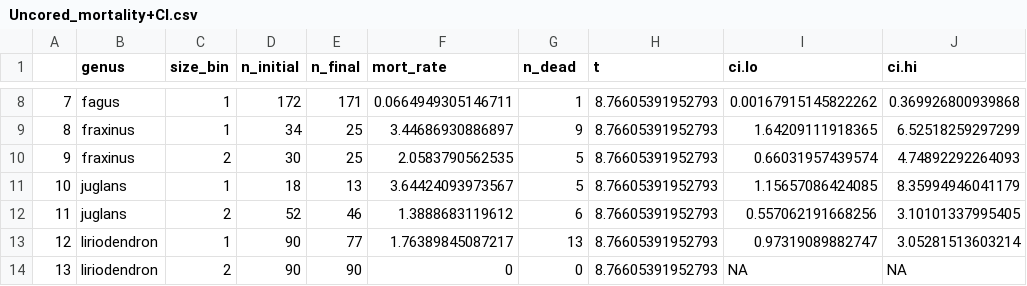
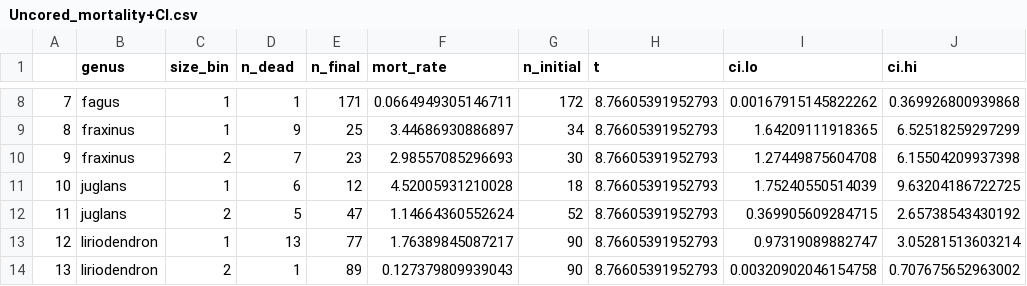
Before and after one commit to SCBI-ForestGEO/Coring-Mortality, a CSV file: results/Uncored_mortality+CI.csv, drawn as a sheet; only a part is shown, gaps mark what is left out; the diff covers the shown part only.

```diff
--- a/results/Uncored_mortality+CI.csv
+++ b/results/Uncored_mortality+CI.csv
@@ -1 +1 @@
-"","genus","size_bin","n_initial","n_final","mort_rate","n_dead","t","ci.lo","ci.hi"
+"","genus","size_bin","n_dead","n_final","mort_rate","n_initial","t","ci.lo","ci.hi"
@@ -8,7 +8,7 @@
-"7","fagus","1",172,171,0.0664949305146711,1,8.76605391952793,0.00167915145822262,0.369926800939868
-"8","fraxinus","1",34,25,3.44686930886897,9,8.76605391952793,1.64209111918365,6.52518259297299
-"9","fraxinus","2",30,25,2.0583790562535,5,8.76605391952793,0.66031957439574,4.74892292264093
-"10","juglans","1",18,13,3.64424093973567,5,8.76605391952793,1.15657086424085,8.35994946041179
-"11","juglans","2",52,46,1.3888683119612,6,8.76605391952793,0.557062191668256,3.10101337995405
-"12","liriodendron","1",90,77,1.76389845087217,13,8.76605391952793,0.97319089882747,3.05281513603214
-"13","liriodendron","2",90,90,0,0,8.76605391952793,NA,NA
+"7","fagus","1",1,171,0.0664949305146711,172,8.76605391952793,0.00167915145822262,0.369926800939868
+"8","fraxinus","1",9,25,3.44686930886897,34,8.76605391952793,1.64209111918365,6.52518259297299
+"9","fraxinus","2",7,23,2.98557085296693,30,8.76605391952793,1.27449875604708,6.15504209937398
+"10","juglans","1",6,12,4.52005931210028,18,8.76605391952793,1.75240550514039,9.63204186722725
+"11","juglans","2",5,47,1.14664360552624,52,8.76605391952793,0.369905609284715,2.65738543430192
+"12","liriodendron","1",13,77,1.76389845087217,90,8.76605391952793,0.97319089882747,3.05281513603214
+"13","liriodendron","2",1,89,0.127379809939043,90,8.76605391952793,0.00320902046154758,0.707675652963002
```
Also changed, not shown: 80 edited cells elsewhere in this file, 14 other files.
